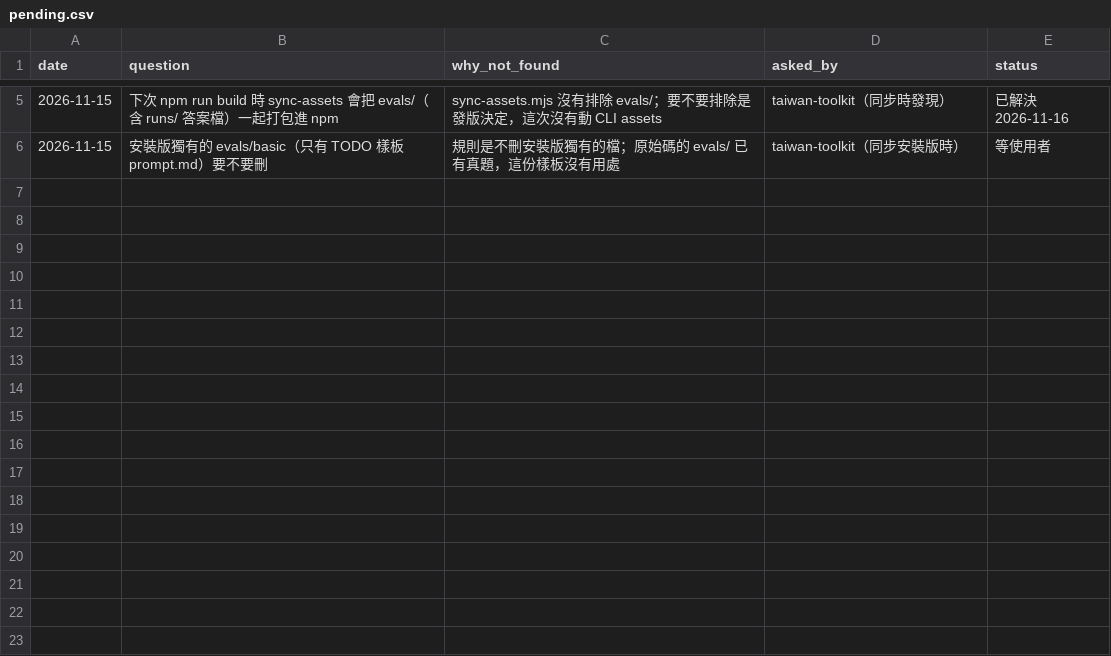
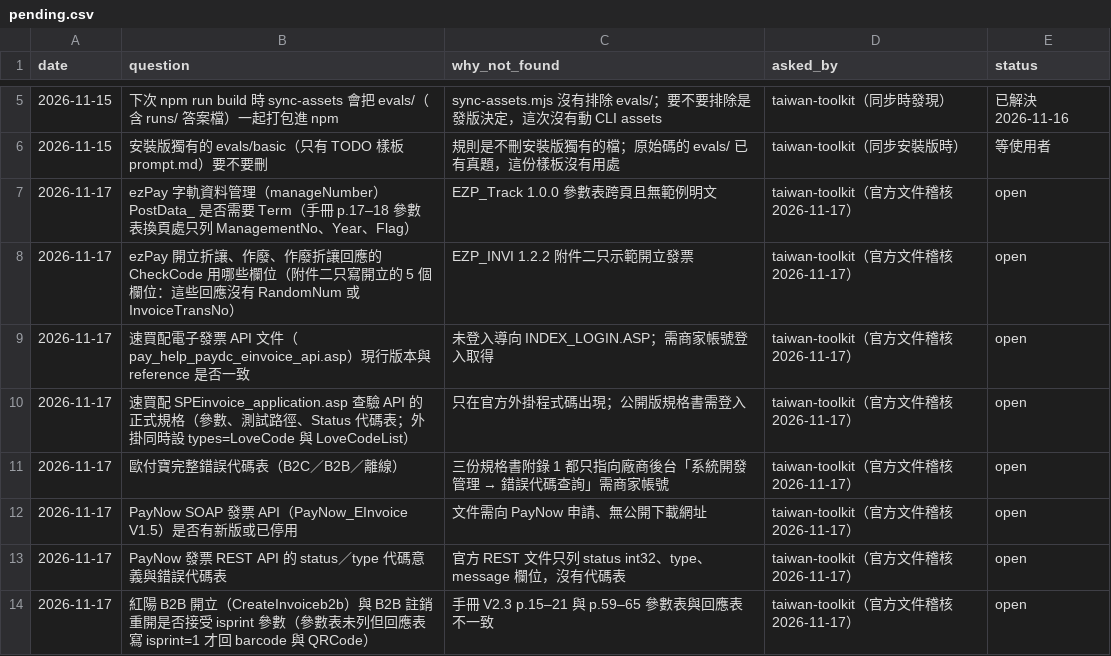
Before and after one commit to Moksa1123/taiwan-ecommerce-toolkit, a CSV file: taiwan-invoice/data/pending.csv, drawn as a sheet; only a part is shown, gaps mark what is left out; the diff names each change by its address in the sheet, - before the commit and + after, or states it on an @@ line.

```diff
--- a/taiwan-invoice/data/pending.csv
+++ b/taiwan-invoice/data/pending.csv
+row 7: 2026-11-17 | ezPay 字軌資料管理（manageNumber）PostData_ 是否需要 Term（手冊 p.17–18 參數表換頁處只列 ManagementNo、Year、Flag） | EZP_Track 1.0.0 參數表跨頁且無範例明文 | taiwan-toolkit（官方文件稽核 2026-11-17） | open
+row 8: 2026-11-17 | ezPay 開立折讓、作廢、作廢折讓回應的 CheckCode 用哪些欄位（附件二只寫開立的 5 個欄位：這些回應沒有 RandomNum 或 InvoiceTransNo） | EZP_INVI 1.2.2 附件二只示範開立發票 | taiwan-toolkit（官方文件稽核 2026-11-17） | open
+row 9: 2026-11-17 | 速買配電子發票 API 文件（pay_help_paydc_einvoice_api.asp）現行版本與 reference 是否一致 | 未登入導向 INDEX_LOGIN.ASP；需商家帳號登入取得 | taiwan-toolkit（官方文件稽核 2026-11-17） | open
+row 10: 2026-11-17 | 速買配 SPEinvoice_application.asp 查驗 API 的正式規格（參數、測試路徑、Status 代碼表；外掛同時設 types=LoveCode 與 LoveCodeList） | 只在官方外掛程式碼出現；公開版規格書需登入 | taiwan-toolkit（官方文件稽核 2026-11-17） | open
+row 11: 2026-11-17 | 歐付寶完整錯誤代碼表（B2C／B2B／離線） | 三份規格書附錄 1 都只指向廠商後台「系統開發管理 → 錯誤代碼查詢」需商家帳號 | taiwan-toolkit（官方文件稽核 2026-11-17） | open
+row 12: 2026-11-17 | PayNow SOAP 發票 API（PayNow_EInvoice V1.5）是否有新版或已停用 | 文件需向 PayNow 申請、無公開下載網址 | taiwan-toolkit（官方文件稽核 2026-11-17） | open
+row 13: 2026-11-17 | PayNow 發票 REST API 的 status／type 代碼意義與錯誤代碼表 | 官方 REST 文件只列 status int32、type、message 欄位，沒有代碼表 | taiwan-toolkit（官方文件稽核 2026-11-17） | open
+row 14: 2026-11-17 | 紅陽 B2B 開立（CreateInvoiceb2b）與 B2B 註銷重開是否接受 isprint 參數（參數表未列但回應表寫 isprint=1 才回 barcode 與 QRCode） | 手冊 V2.3 p.15–21 與 p.59–65 參數表與回應表不一致 | taiwan-toolkit（官方文件稽核 2026-11-17） | open
```
Also changed, not shown: taiwan-invoice/data/error-codes.csv, taiwan-invoice/data/field-mappings.csv, 14 other files.
